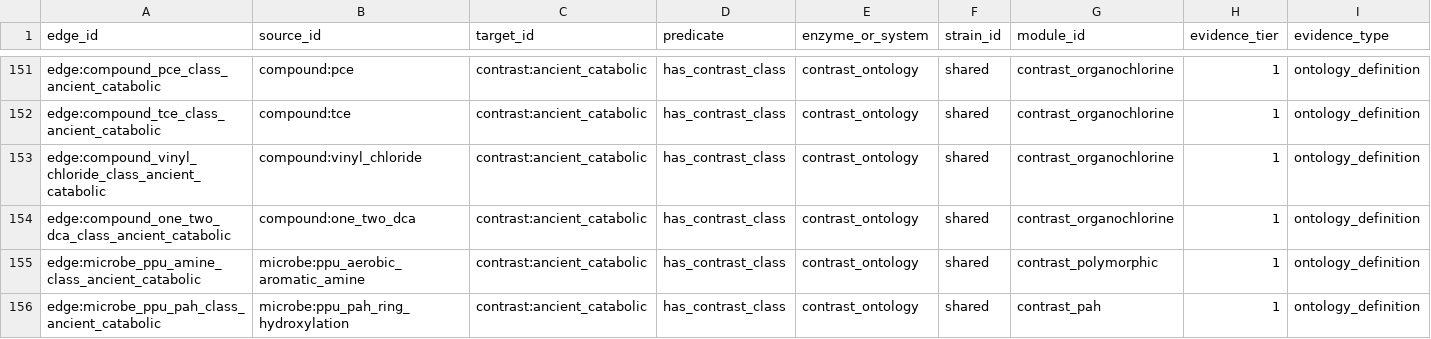
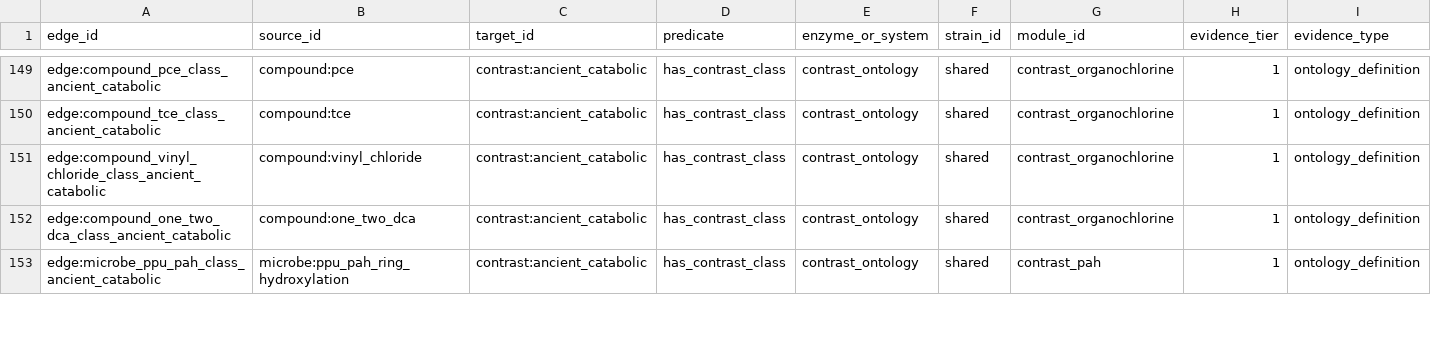
Before and after one commit to kpienta-cloud/geobacter, a CSV file: geotoxgraph/evolutionary_contrast_edges.csv, drawn as a sheet; only a part is shown, gaps mark what is left out; rows hold the shown columns only; the diff covers the shown part only; the diff names each change by its address in the sheet, - before the commit and + after, or states it on an @@ line.

Commit message:
Apply MANUAL and F420 decisions from citation-integrity audit
Class A (delete unsourced assertions): 5 nodes + 6 edges removed.
  KT2440 arylamine cluster (audit MANUAL row 39; 8 records):
    module:ppu_aerobic_aromatic_amine, gene:ppu_aaox,
    compound:four_abp_deaminated, microbe:ppu_aerobic_aromatic_amine,
    edge:ppu_kt2440_has_amine_module, edge:ppu_4abp_deamination,
    edge:microbe_ppu_amine_class_ancient_catabolic,
    edge:microbe_ppu_amine_handles_4abp
  Gut reductive dehalogenation (audit MANUAL row 53; 3 records):
    ecosystem:gut_reductive_dehalogenation,
    edge:gut_reductive_dehalogenation_class_ecosystem_outsourced,
    edge:gut_reductive_dehalogenation_shifts_handling_of_vinyl_chloride

Class B (relabel as hypothesis; audit MANUAL row 42; 1 record):
  lost:hpgd_candidate: source_url cleared, annotation_status set to
  hypothesis_unsourced, description prefixed with HYPOTHESIS.

Class C (reword; audit MISMATCH row 12; 5 records):
  F420-dependent AFB1 reduction records rewritten to reflect that the
  R. erythropolis mechanism is inferred by homology from Lapalikar 2012
  (PMID 22383957) while strain-specific AFB1-degradation activity comes
  from Teniola 2005 (PMID 16061299). evidence_type on gene node and
  base edge downgraded from biochemistry to homology_prediction.

Semantic diff: 11 rows removed, 6 rows changed, 0 rows added, 0 new dead
references introduced. 13 pre-existing dead references (10 ExposoGraph
bridge targets, 3 arsenite/methylated-arsenicals compound nodes)
noted but out of scope for this patch.

```diff
--- a/geotoxgraph/evolutionary_contrast_edges.csv
+++ b/geotoxgraph/evolutionary_contrast_edges.csv
-row 155: edge:microbe_ppu_amine_class_ancient_catabolic | microbe:ppu_aerobic_aromatic_amine | contrast:ancient_catabolic | has_contrast_class | contrast_ontology | shared | contrast_polymorphic | 1 | ontology_definition
```
Also changed, not shown: 3 removed rows and 3 edited cells elsewhere in this file, geotoxgraph/evolutionary_contrast_nodes.csv, geotoxgraph/geotoxgraph_edges.csv, 2 other files.
